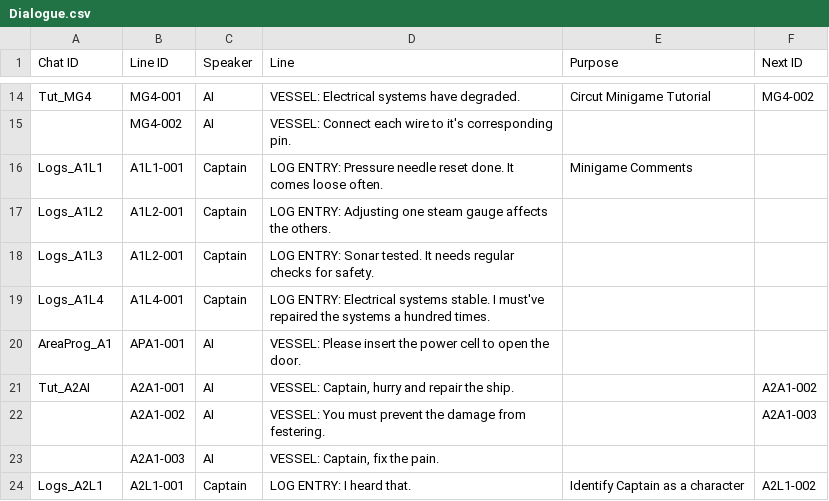
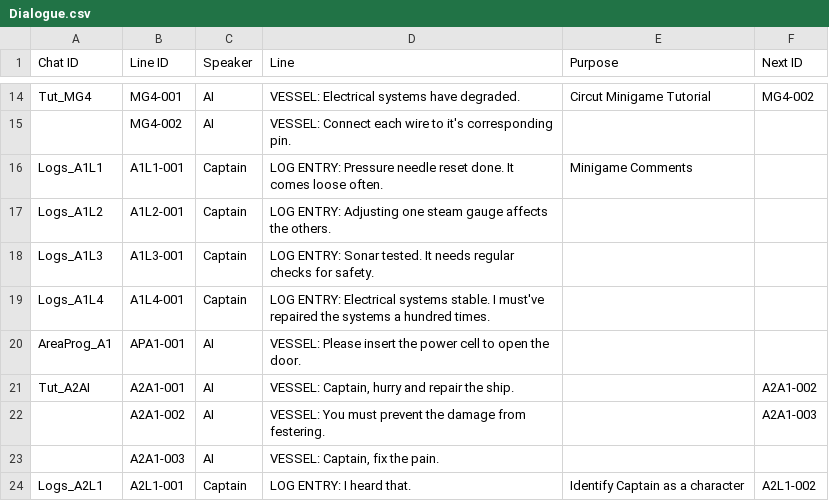
Before and after one commit to Game-Jam-Studio/Brackeys-Jam-2026.2, a CSV file: brackeys-jam-2026.2/Narrative/Dialogue.csv, drawn as a sheet; only a part is shown, gaps mark what is left out; the diff names each change by its address in the sheet, - before the commit and + after, or states it on an @@ line.

```diff
--- a/brackeys-jam-2026.2/Narrative/Dialogue.csv
+++ b/brackeys-jam-2026.2/Narrative/Dialogue.csv
-B18 (Line ID): A1L2-001
+B18 (Line ID): A1L3-001
```
Also changed, not shown: 6 other files.
